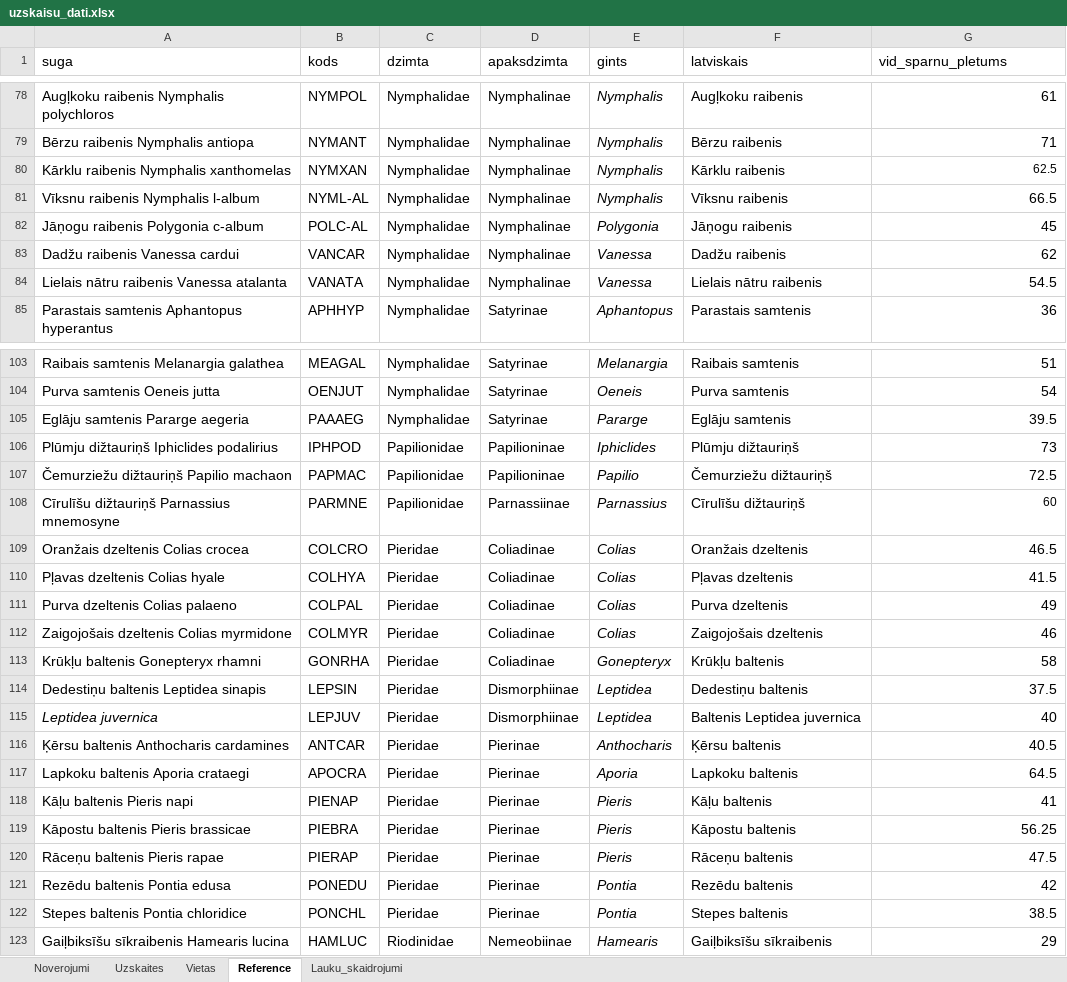
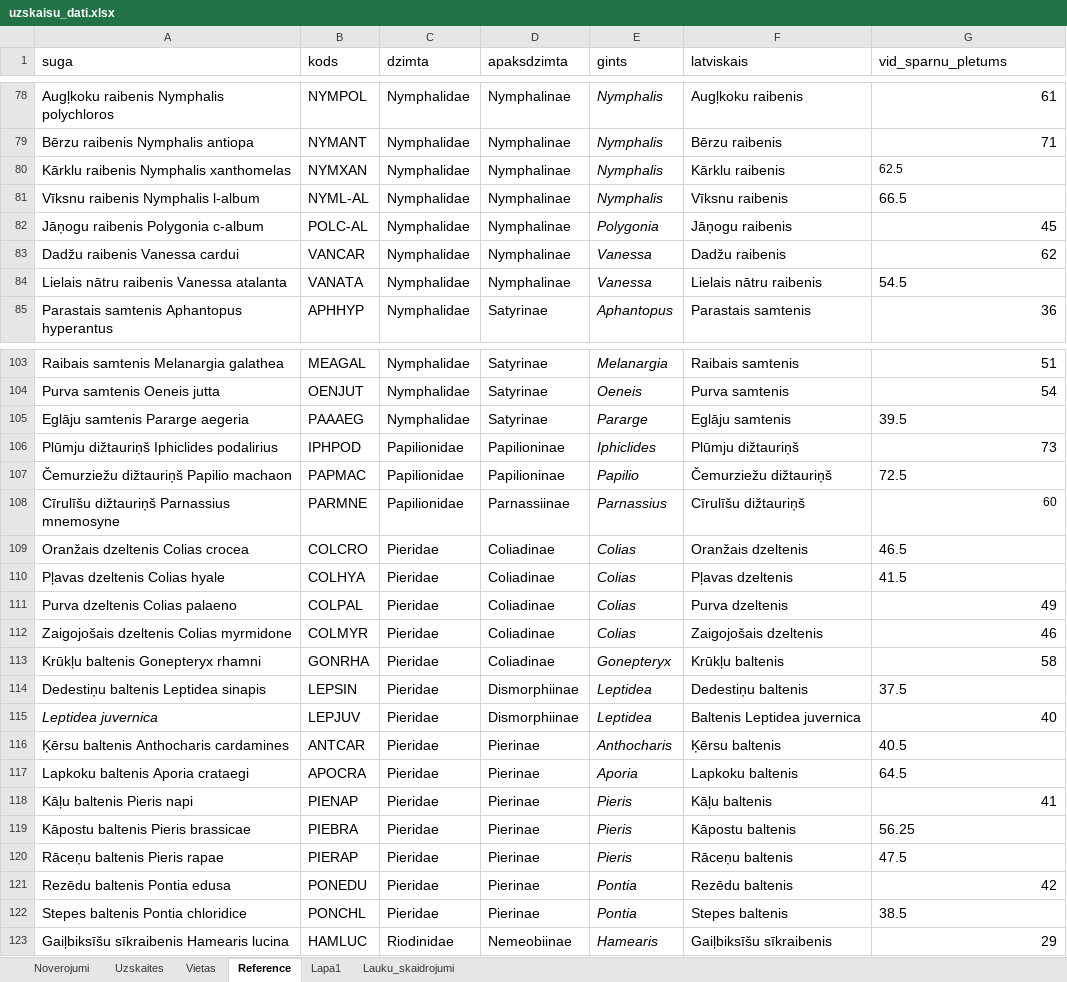
Before and after one commit to jekaterina-butkevica/Bakalaura-darbs, an Excel workbook: uzskaisu_dati.xlsx, sheet Reference, drawn as a sheet; only a part is shown, gaps mark what is left out; values as stored, in another font and other column widths than the file's, no borders; charts and pictures not drawn; the diff covers the shown part only; the diff names each change by its address in the sheet, - before the commit and + after, or states it on an @@ line.

```diff
--- a/uzskaisu_dati.xlsx (sheet Reference)
+++ b/uzskaisu_dati.xlsx (sheet Reference)
+sheet tab: Lapa1
-G80:G81 alignment: right
+G80:G81 alignment: left
-G84 alignment: right
+G84 alignment: left
-G105 alignment: right
+G105 alignment: left
-G107 alignment: right
+G107 alignment: left
-G109:G110 alignment: right
+G109:G110 alignment: left
-G114 alignment: right
+G114 alignment: left
-G116:G117 alignment: right
+G116:G117 alignment: left
-G119:G120 alignment: right
+G119:G120 alignment: left
-G122 alignment: right
+G122 alignment: left
```
Also changed, not shown: cell formats elsewhere in this sheet, sheet Vietas, sheet Noverojumi, charts or pictures, 2 other files.
